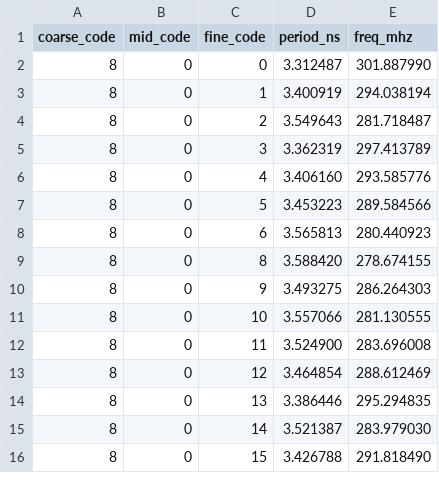
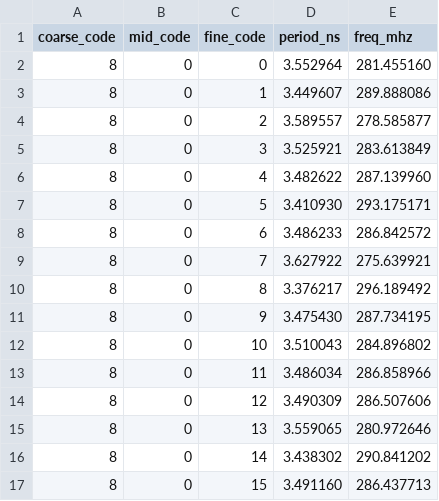
Before and after one commit to luyanaa/adpll_gen, a CSV file: flow/characterization/ihp_l3_dense/dco_tuning_l3.csv, drawn as a sheet; only a part is shown; the diff covers the shown part only.

Commit message:
characterization: correct PEX back-annotation and IHP 100ns dense sweep
The previous cap include was at top level, so it did not load DCO internal nodes. Insert the SPEF capacitance inside the DCO subcircuit; rerun ics55/IHP PEX and PVT. Replace the IHP 30ns dense sweep with 100ns data, which matches the sparse overlaps but leaves 15 real fine-bank inversions.

```diff
--- a/flow/characterization/ihp_l3_dense/dco_tuning_l3.csv
+++ b/flow/characterization/ihp_l3_dense/dco_tuning_l3.csv
@@ -1,16 +1,17 @@
 coarse_code,mid_code,fine_code,period_ns,freq_mhz
-8,0,0,3.312487,301.887990
-8,0,1,3.400919,294.038194
-8,0,2,3.549643,281.718487
-8,0,3,3.362319,297.413789
-8,0,4,3.406160,293.585776
-8,0,5,3.453223,289.584566
-8,0,6,3.565813,280.440923
-8,0,8,3.588420,278.674155
-8,0,9,3.493275,286.264303
-8,0,10,3.557066,281.130555
-8,0,11,3.524900,283.696008
-8,0,12,3.464854,288.612469
-8,0,13,3.386446,295.294835
-8,0,14,3.521387,283.979030
-8,0,15,3.426788,291.818490
+8,0,0,3.552964,281.455160
+8,0,1,3.449607,289.888086
+8,0,2,3.589557,278.585877
+8,0,3,3.525921,283.613849
+8,0,4,3.482622,287.139960
+8,0,5,3.410930,293.175171
+8,0,6,3.486233,286.842572
+8,0,7,3.627922,275.639921
+8,0,8,3.376217,296.189492
+8,0,9,3.475430,287.734195
+8,0,10,3.510043,284.896802
+8,0,11,3.486034,286.858966
+8,0,12,3.490309,286.507606
+8,0,13,3.559065,280.972646
+8,0,14,3.438302,290.841202
+8,0,15,3.491160,286.437713
```
Also changed, not shown: 32 edited cells elsewhere in this file, flow/characterization/pex_ics55/dco_pex_results.csv, flow/characterization/pex_ics55/dco_pvt.csv, 14 other files.
